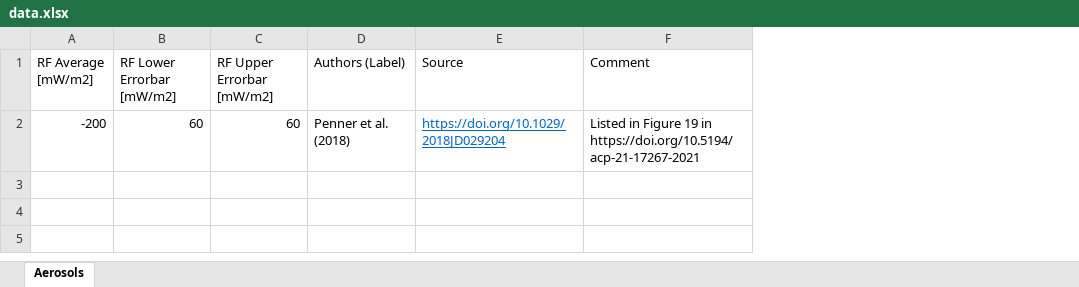
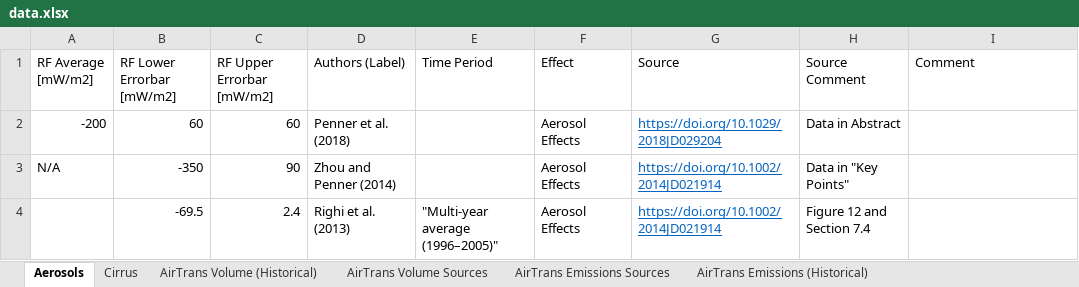
Before and after one commit to michaelweinold/phd_publication_figures, an Excel workbook: 4_aviation/radiative_forcing/data/data.xlsx, sheet Aerosols, drawn as a sheet; values as stored, in another font and other column widths than the file's, no borders; addresses are those after the commit; the diff names each change by its address in the sheet, - before the commit and + after, or states it on an @@ line.

Commit message:
udpated data

```diff
--- a/4_aviation/radiative_forcing/data/data.xlsx (sheet Aerosols)
+++ b/4_aviation/radiative_forcing/data/data.xlsx (sheet Aerosols)
+sheet tab: Cirrus
+sheet tab: AirTrans Volume (Historical)
+sheet tab: AirTrans Volume Sources
+sheet tab: AirTrans Emissions Sources
+sheet tab: AirTrans Emissions (Historical)
+column E (Time Period), empty
+column F (Effect), row 2: Aerosol Effects
+column H (Source Comment), row 2: Data in Abstract
-I2 (Comment): Listed in Figure 19 in https://doi.org/10.5194/acp-21-17267-2021
+I2 (Comment): (empty)
+row 3: N/A | -350 | 90 | Zhou and Penner (2014) |  | Aerosol Effects | https://doi.org/10.1002/2014JD021914 | Data in "Key Points"
+row 4:  | -69.5 | 2.4 | Righi et al. (2013) | "Multi-year average (1996–2005)" | Aerosol Effects | https://doi.org/10.1002/2014JD021914 | Figure 12 and Section 7.4
```
Also changed, not shown: 3 other files.
